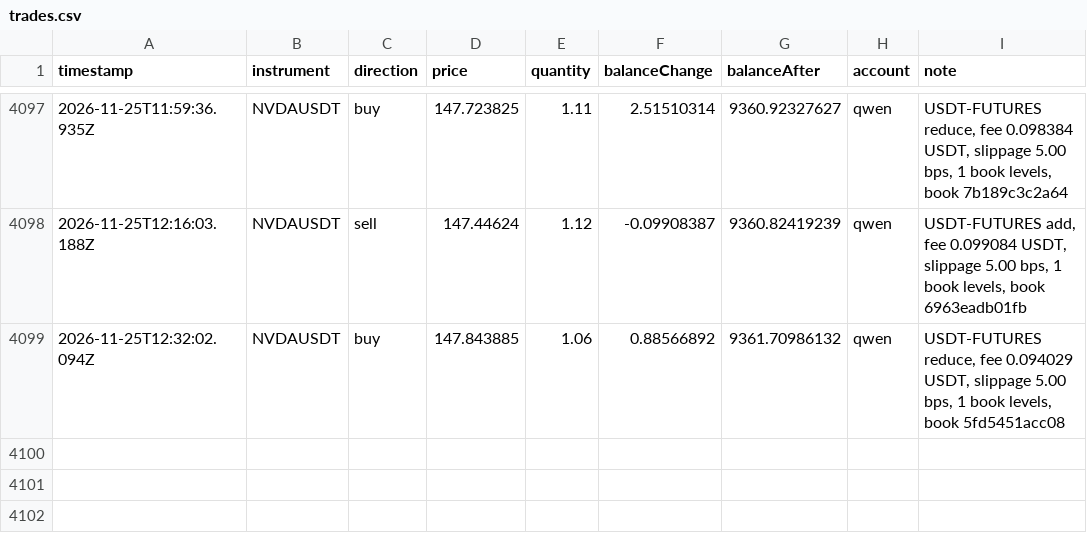
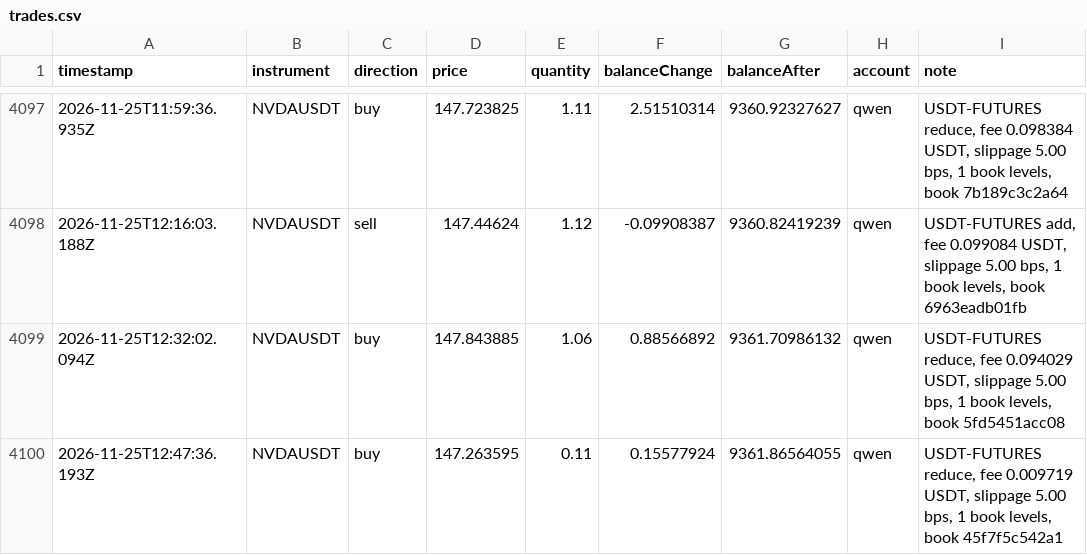
Before and after one commit to ramakrishnanhulk20/kaaval-record, a CSV file: kaaval/trades.csv, drawn as a sheet; only a part is shown, gaps mark what is left out.

Commit message:
record 2026-11-25T12:52Z: 62000 ledger entries, 3 reviews

```diff
--- a/kaaval/trades.csv
+++ b/kaaval/trades.csv
@@ -4099 +4099,2 @@ timestamp,instrument,direction,price,quantity,balanceChange,balanceAfter,account
 2026-11-25T12:32:02.094Z,NVDAUSDT,buy,147.843885,1.06,0.88566892,9361.70986132,qwen,"USDT-FUTURES reduce, fee 0.094029 USDT, slippage 5.00 bps, 1 book levels, book 5fd5451acc08"
+2026-11-25T12:47:36.193Z,NVDAUSDT,buy,147.263595,0.11,0.15577924,9361.86564055,qwen,"USDT-FUTURES reduce, fee 0.009719 USDT, slippage 5.00 bps, 1 book levels, book 45f7f5c542a1"
```
Also changed, not shown: 5 other files.
